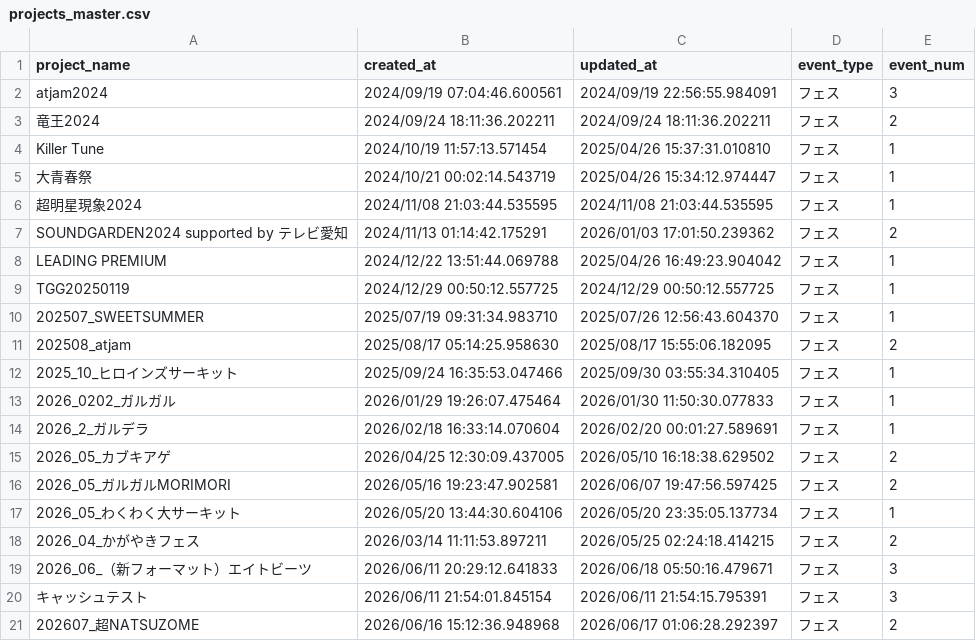
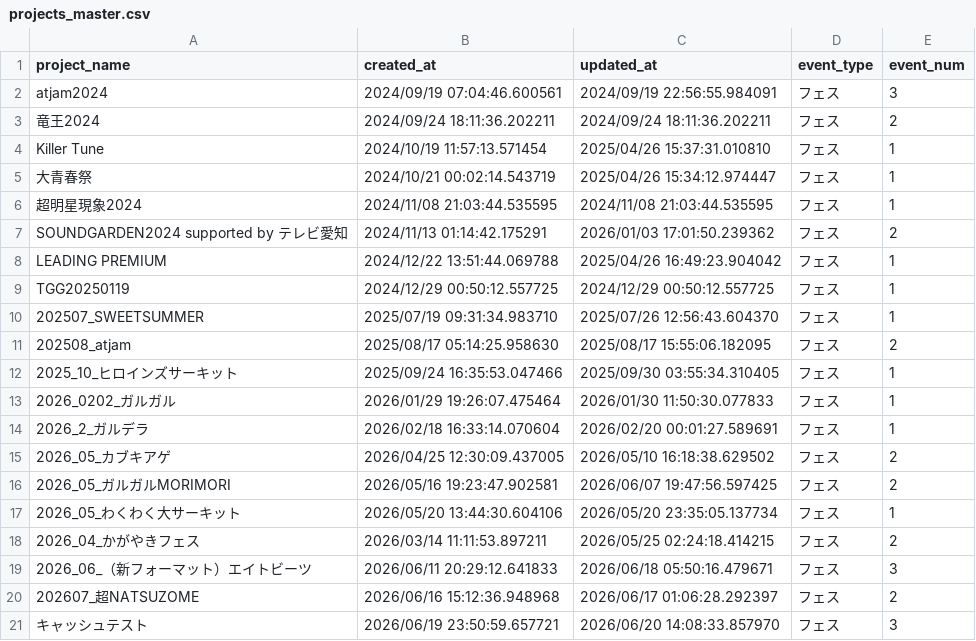
Before and after one commit to KozyKozy113/timetable-detect, a CSV file: data/master/projects_master.csv, drawn as a sheet; removed rows and columns are numbered as before the commit, all else as after; the diff names each change by its address in the sheet, - before the commit and + after, or states it on an @@ line.

```diff
--- a/data/master/projects_master.csv
+++ b/data/master/projects_master.csv
-row 20: キャッシュテスト | 2026/06/11 21:54:01.845154 | 2026/06/11 21:54:15.795391 | フェス | 3
+row 21: キャッシュテスト | 2026/06/19 23:50:59.657721 | 2026/06/20 14:08:33.857970 | フェス | 3
```
